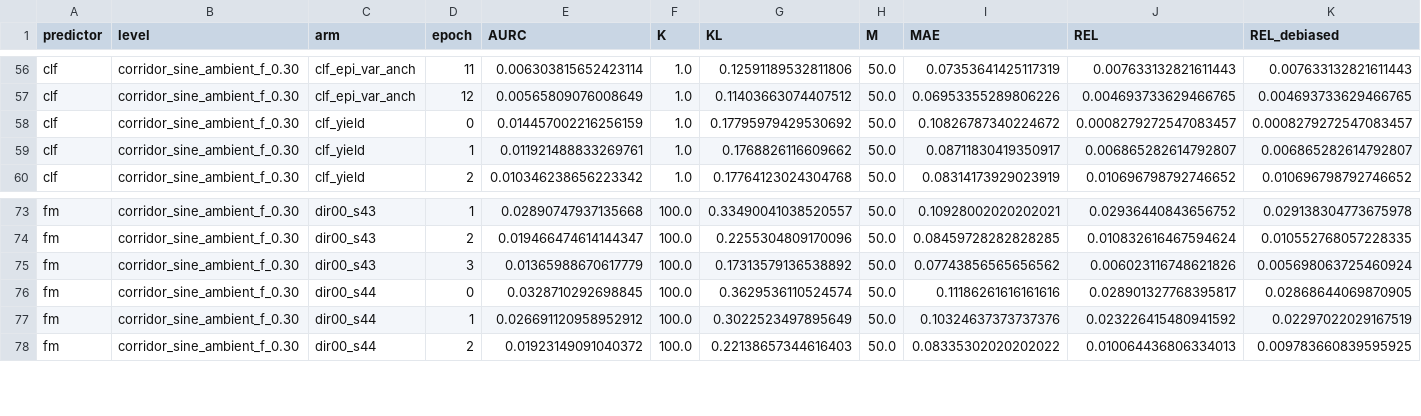
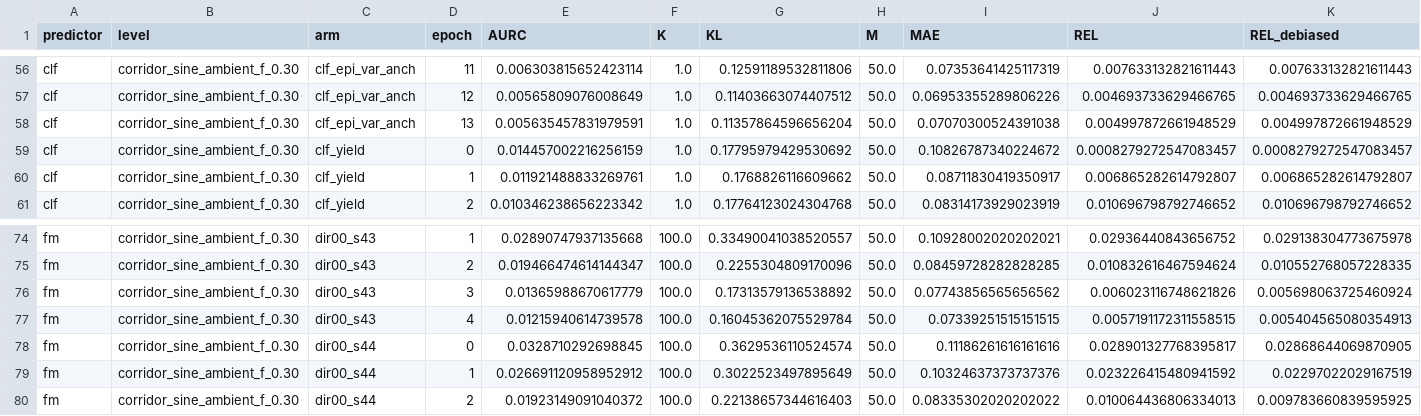
Before and after one commit to dhruvmetha/adaptive_roa, a CSV file: docs/experiments/stochastic/quadrotor3d/quad3d_corridor_sine_ambient_all_levels.csv, drawn as a sheet; only a part is shown, gaps mark what is left out; rows hold the shown columns only; the diff names each change by its address in the sheet, - before the commit and + after, or states it on an @@ line.

Commit message:
data(quad3d cs): cycle update — score, figures, standings

```diff
--- a/docs/experiments/stochastic/quadrotor3d/quad3d_corridor_sine_ambient_all_levels.csv
+++ b/docs/experiments/stochastic/quadrotor3d/quad3d_corridor_sine_ambient_all_levels.csv
+row 58: clf | corridor_sine_ambient_f_0.30 | clf_epi_var_anch | 13 | 0.005635457831979591 | 1.0 | 0.11357864596656204 | 50.0 | 0.07070300524391038 | 0.004997872661948529 | 0.004997872661948529
+row 77: fm | corridor_sine_ambient_f_0.30 | dir00_s43 | 4 | 0.01215940614739578 | 100.0 | 0.16045362075529784 | 50.0 | 0.07339251515151515 | 0.0057191172311558515 | 0.005404565080354913
```
Also changed, not shown: 1 other file.
